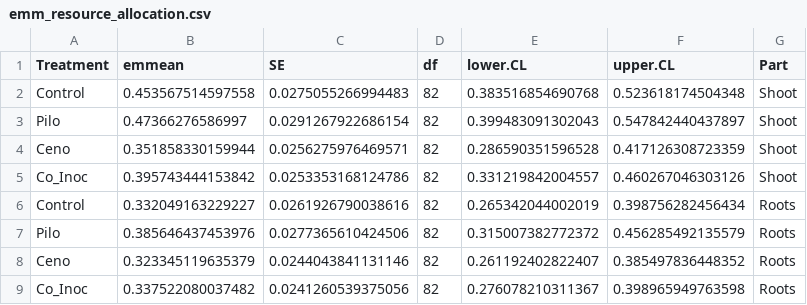
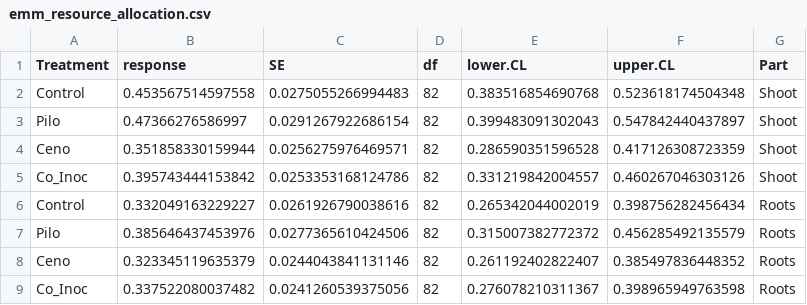
Before and after one commit to nnamremmizxilef/2025_Mycorrhization_Experiment, a CSV file: results/Figure1/emm_resource_allocation.csv, drawn as a sheet.

```diff
--- a/results/Figure1/emm_resource_allocation.csv
+++ b/results/Figure1/emm_resource_allocation.csv
@@ -1,2 +1,2 @@
-"Treatment","emmean","SE","df","lower.CL","upper.CL","Part"
+"Treatment","response","SE","df","lower.CL","upper.CL","Part"
 "Control",0.453567514597558,0.0275055266994483,82,0.383516854690768,0.523618174504348,"Shoot"
```
Also changed, not shown: results/Figure1/above_below_ground_wilcoxon.csv, results/SI/Spearman_p.csv, 14 other files.
